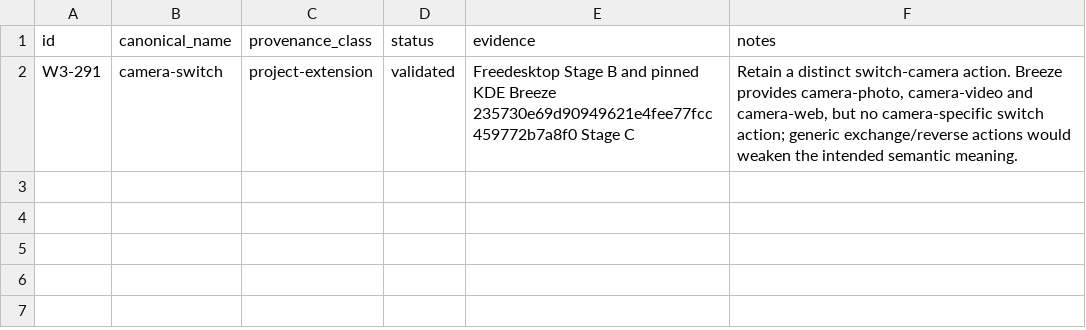
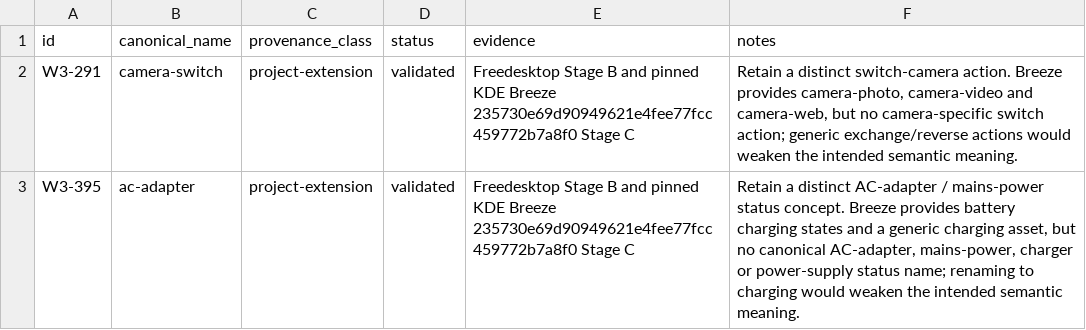
Before and after one commit to Delcado19/witcher3-hyde-theme, a CSV file: design/icons/standards/project-extension-review.csv, drawn as a sheet.

Commit message:
Document W3-395 project extension provenance

```diff
--- a/design/icons/standards/project-extension-review.csv
+++ b/design/icons/standards/project-extension-review.csv
@@ -2 +2,2 @@ id,canonical_name,provenance_class,status,evidence,notes
 W3-291,camera-switch,project-extension,validated,"Freedesktop Stage B and pinned KDE Breeze 235730e69d90949621e4fee77fcc459772b7a8f0 Stage C","Retain a distinct switch-camera action. Breeze provides camera-photo, camera-video and camera-web, but no camera-specific switch action; generic exchange/reverse actions would weaken the intended semantic meaning."
+W3-395,ac-adapter,project-extension,validated,"Freedesktop Stage B and pinned KDE Breeze 235730e69d90949621e4fee77fcc459772b7a8f0 Stage C","Retain a distinct AC-adapter / mains-power status concept. Breeze provides battery charging states and a generic charging asset, but no canonical AC-adapter, mains-power, charger or power-supply status name; renaming to charging would weaken the intended semantic meaning."
```
